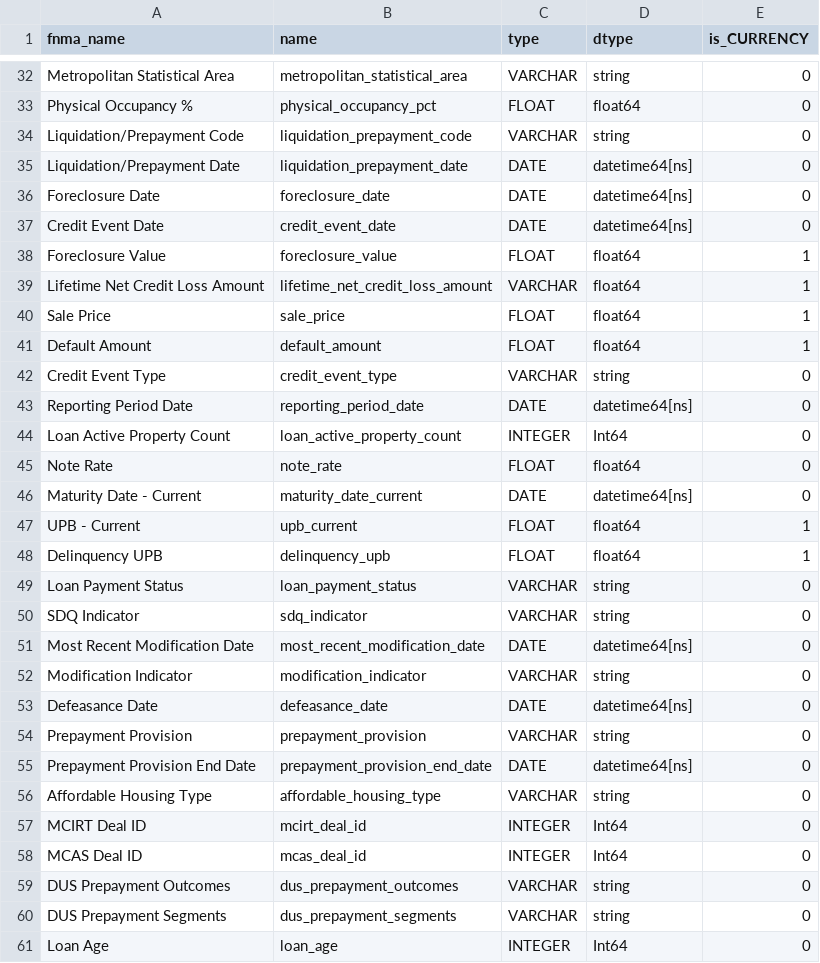
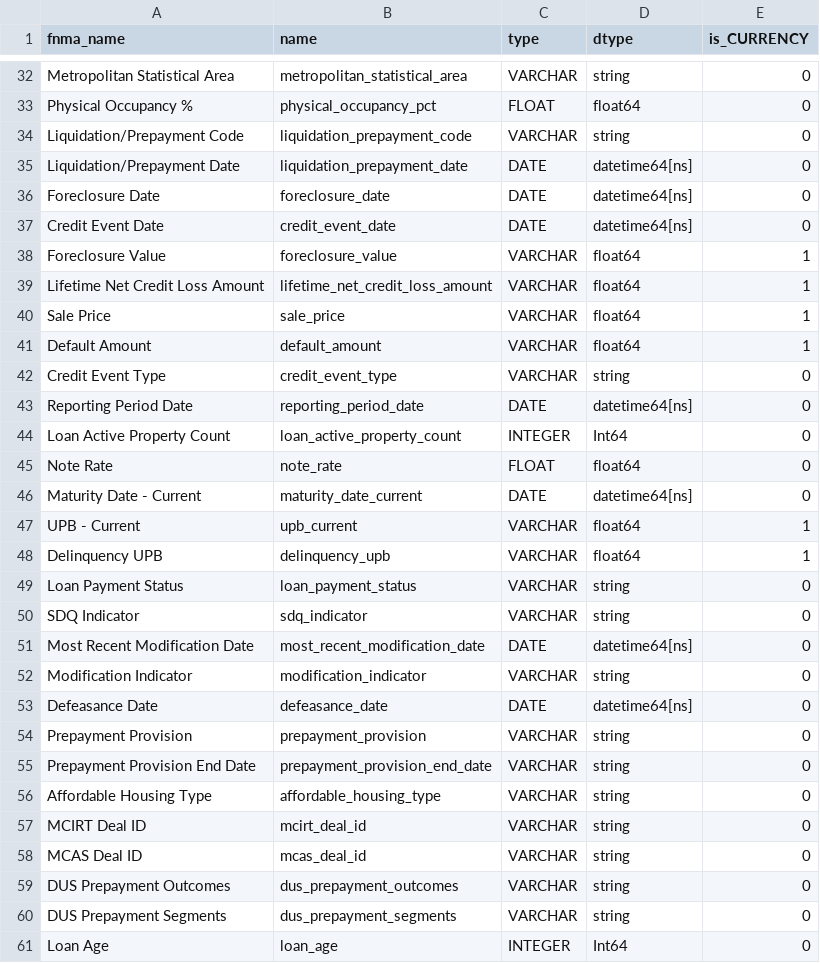
Before and after one commit to matt-bledsoe/multifamily_scorecard, a CSV file: src/mf_scorecard/data/mflpd_schema.csv, drawn as a sheet; only a part is shown, gaps mark what is left out.

```diff
--- a/src/mf_scorecard/data/mflpd_schema.csv
+++ b/src/mf_scorecard/data/mflpd_schema.csv
@@ -37,6 +37,6 @@ Foreclosure Date,foreclosure_date,DATE,datetime64[ns],0
 Credit Event Date,credit_event_date,DATE,datetime64[ns],0
-Foreclosure Value,foreclosure_value,FLOAT,float64,1
+Foreclosure Value,foreclosure_value,VARCHAR,float64,1
 Lifetime Net Credit Loss Amount,lifetime_net_credit_loss_amount,VARCHAR,float64,1
-Sale Price,sale_price,FLOAT,float64,1
-Default Amount,default_amount,FLOAT,float64,1
+Sale Price,sale_price,VARCHAR,float64,1
+Default Amount,default_amount,VARCHAR,float64,1
 Credit Event Type,credit_event_type,VARCHAR,string,0
@@ -46,4 +46,4 @@ Note Rate,note_rate,FLOAT,float64,0
 Maturity Date - Current,maturity_date_current,DATE,datetime64[ns],0
-UPB - Current,upb_current,FLOAT,float64,1
-Delinquency UPB,delinquency_upb,FLOAT,float64,1
+UPB - Current,upb_current,VARCHAR,float64,1
+Delinquency UPB,delinquency_upb,VARCHAR,float64,1
 Loan Payment Status,loan_payment_status,VARCHAR,string,0
@@ -54,6 +54,6 @@ Defeasance Date,defeasance_date,DATE,datetime64[ns],0
 Prepayment Provision,prepayment_provision,VARCHAR,string,0
-Prepayment Provision End Date,prepayment_provision_end_date,DATE,datetime64[ns],0
+Prepayment Provision End Date,prepayment_provision_end_date,VARCHAR,string,0
 Affordable Housing Type,affordable_housing_type,VARCHAR,string,0
-MCIRT Deal ID,mcirt_deal_id,INTEGER,Int64,0
-MCAS Deal ID,mcas_deal_id,INTEGER,Int64,0
+MCIRT Deal ID,mcirt_deal_id,VARCHAR,string,0
+MCAS Deal ID,mcas_deal_id,VARCHAR,string,0
 DUS Prepayment Outcomes,dus_prepayment_outcomes,VARCHAR,string,0
```
Also changed, not shown: 2 other files.
